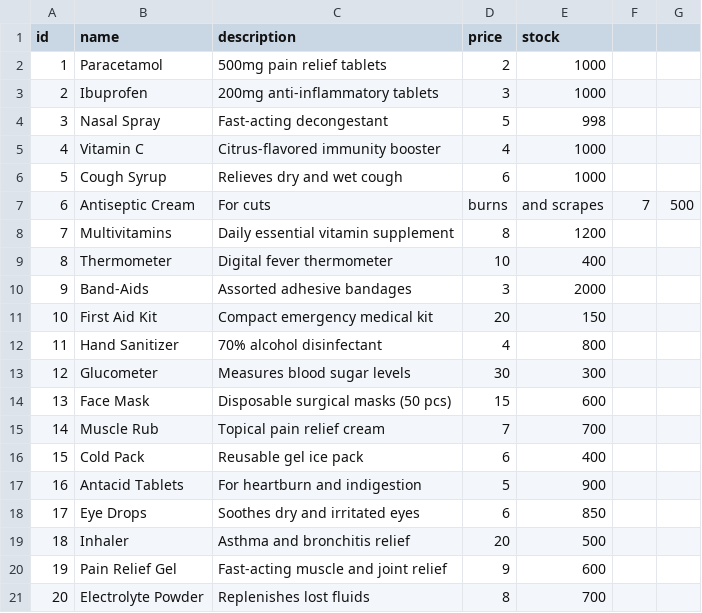
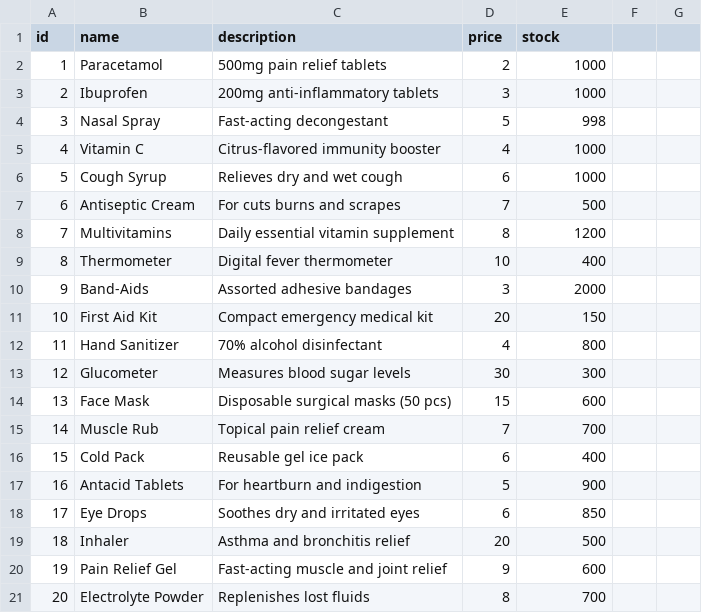
Before and after one commit to 23DP1LVidr/Eksamena_darbs_LV, a CSV file: data/products.csv, drawn as a sheet.

```diff
--- a/data/products.csv
+++ b/data/products.csv
@@ -6,3 +6,3 @@ id,name,description,price,stock
 5,Cough Syrup,Relieves dry and wet cough,6,1000
-6,Antiseptic Cream,For cuts, burns, and scrapes,7,500
+6,Antiseptic Cream,For cuts burns and scrapes,7,500
 7,Multivitamins,Daily essential vitamin supplement,8,1200
```
Also changed, not shown: 3 other files.
